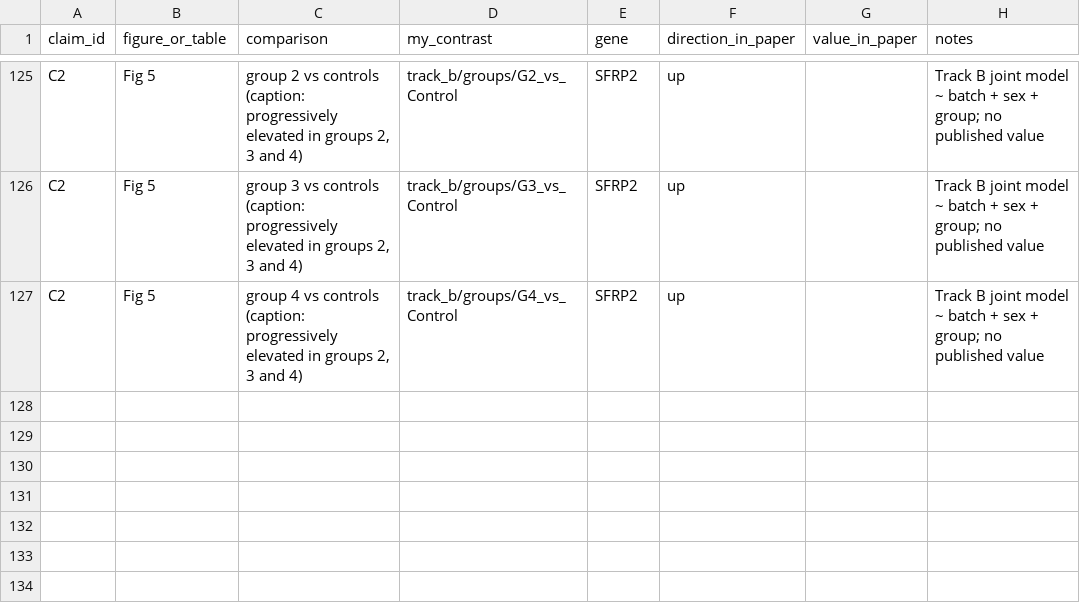
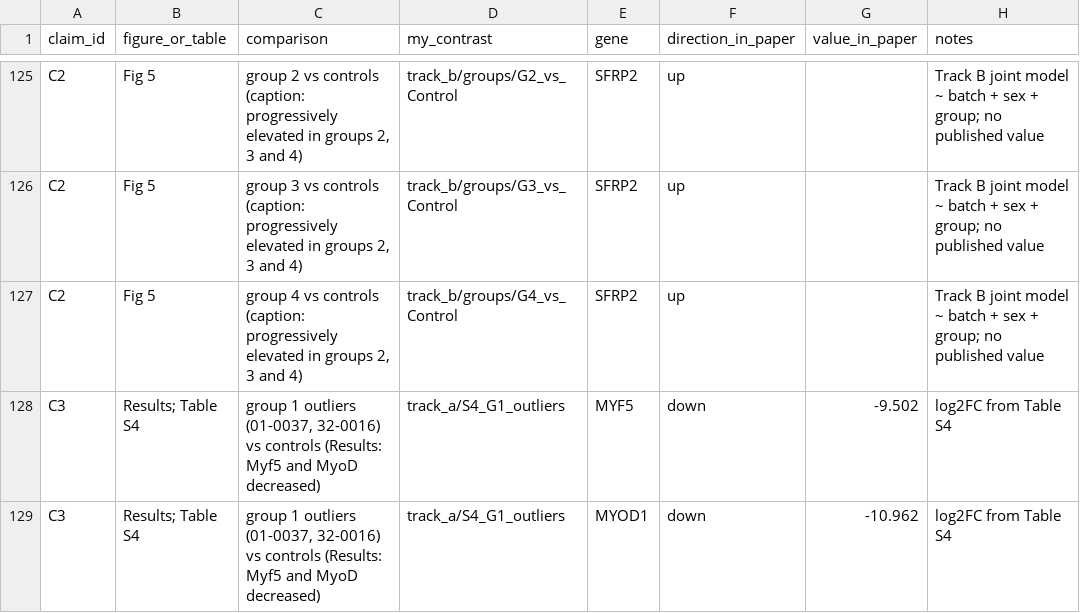
Before and after one commit to AI4Health-DAISY-LIG/AI4Transcriptomics_AI4OH_2026, a CSV file: practical/paper/paper_claims.csv, drawn as a sheet; only a part is shown, gaps mark what is left out.

```diff
--- a/practical/paper/paper_claims.csv
+++ b/practical/paper/paper_claims.csv
@@ -127 +127,3 @@ C2,Fig 5,"group 3 vs controls (caption: progressively elevated in groups 2, 3 an
 C2,Fig 5,"group 4 vs controls (caption: progressively elevated in groups 2, 3 and 4)",track_b/groups/G4_vs_Control,SFRP2,up,,Track B joint model ~ batch + sex + group; no published value
+C3,Results; Table S4,"group 1 outliers (01-0037, 32-0016) vs controls (Results: Myf5 and MyoD decreased)",track_a/S4_G1_outliers,MYF5,down,-9.502,log2FC from Table S4
+C3,Results; Table S4,"group 1 outliers (01-0037, 32-0016) vs controls (Results: Myf5 and MyoD decreased)",track_a/S4_G1_outliers,MYOD1,down,-10.962,log2FC from Table S4
```
Also changed, not shown: practical/results/step4_comparison/claims_vs_results_track_a__S4_G1_outliers.csv, 25 other files.
